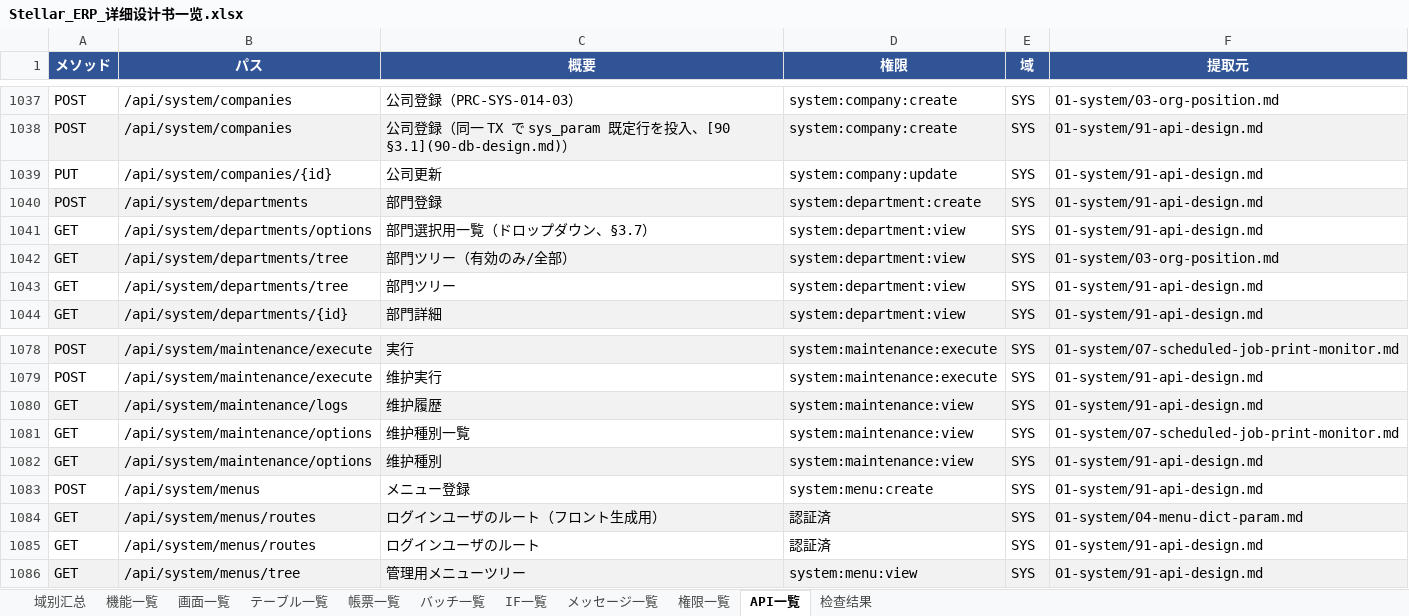
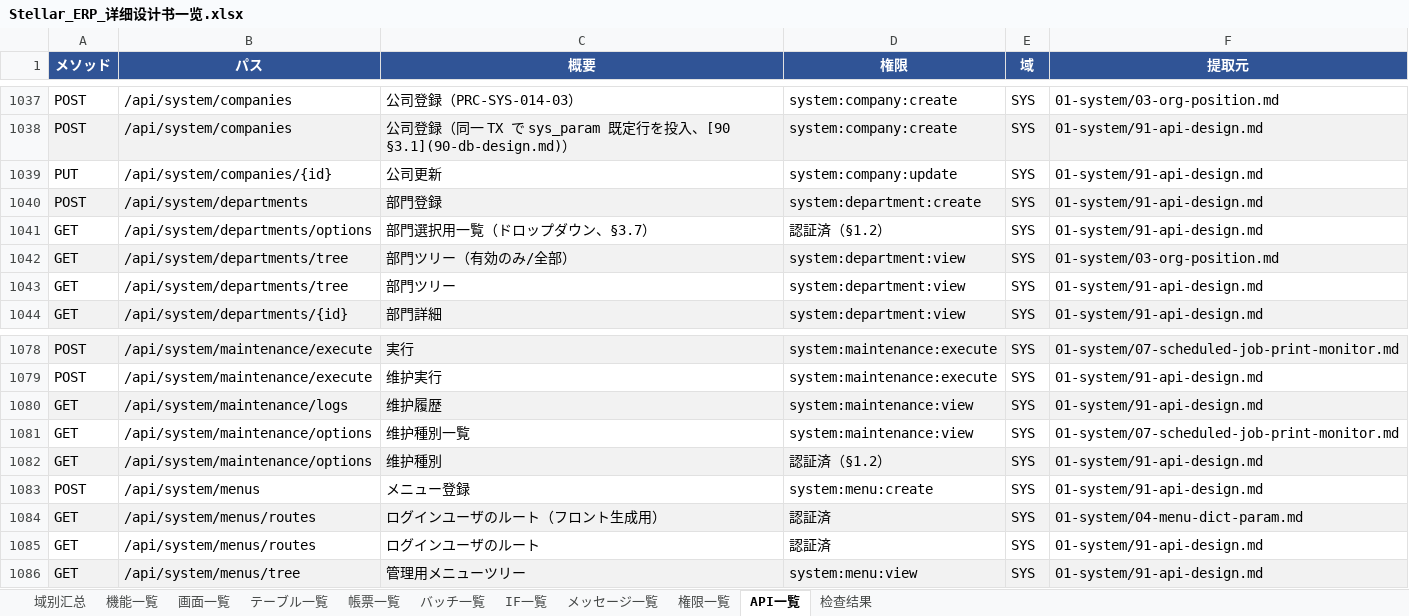
Before and after one commit to Akarin7784/stellar-erp, an Excel workbook: docs/design/20-matrix/Stellar_ERP_详细设计书一览.xlsx, sheet API一覧, drawn as a sheet; only a part is shown, gaps mark what is left out; values as stored, in another font and other column widths than the file's, no borders; the diff names each change by its address in the sheet, - before the commit and + after, or states it on an @@ line.

```diff
--- a/docs/design/20-matrix/Stellar_ERP_详细设计书一览.xlsx (sheet API一覧)
+++ b/docs/design/20-matrix/Stellar_ERP_详细设计书一览.xlsx (sheet API一覧)
-D1041 (権限): system:department:view
+D1041 (権限): 認証済（§1.2）
-D1082 (権限): system:maintenance:view
+D1082 (権限): 認証済（§1.2）
```
Also changed, not shown: 3 other files.
